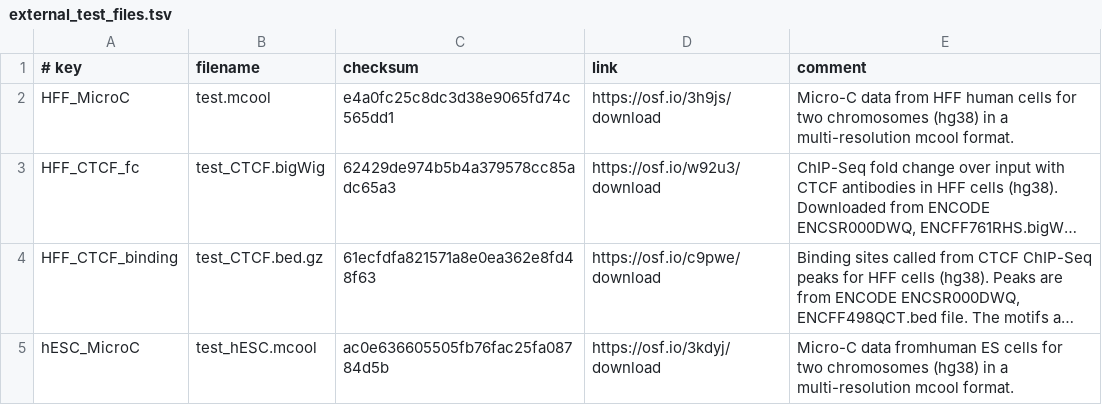
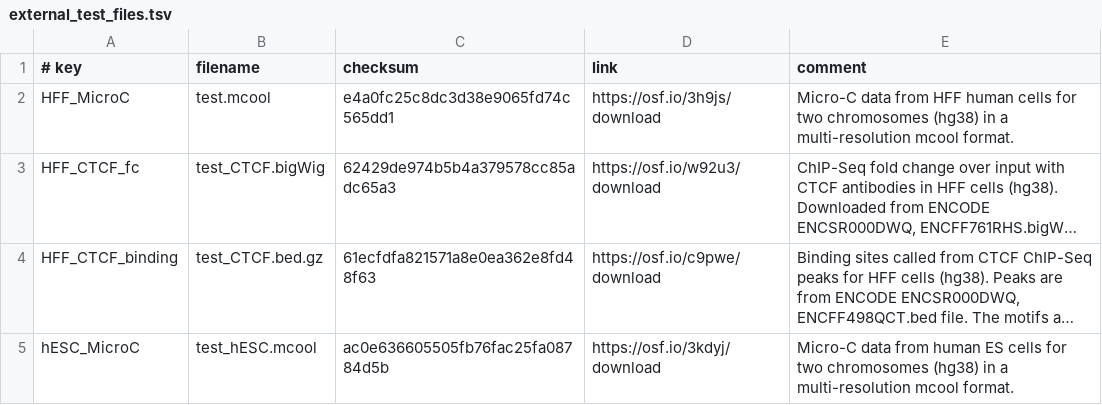
Before and after one commit to open2c/cooltools, a TSV file: datasets/external_test_files.tsv, drawn as a sheet; long unchanged cells end in …; the diff names each change by its address in the sheet, - before the commit and + after, or states it on an @@ line.

Commit message:
typo

```diff
--- a/datasets/external_test_files.tsv
+++ b/datasets/external_test_files.tsv
-E5 (comment): Micro-C data fromhuman ES cells…
+E5 (comment): Micro-C data from human ES cells…
```
